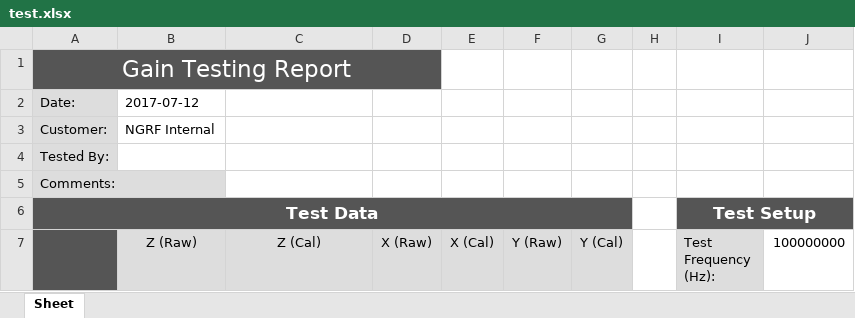
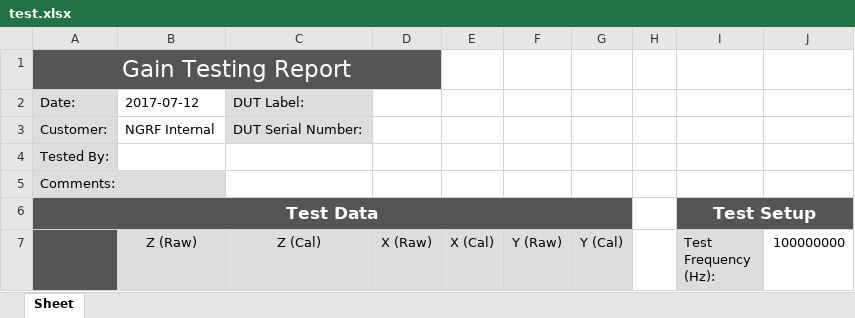
Before and after one commit to collins-mike/NGRF-Rotator_Rev_2, an Excel workbook: src/test.xlsx, sheet Sheet, drawn as a sheet; only a part is shown; values as stored, in another font and other column widths than the file's, no borders; charts and pictures not drawn; the diff names each change by its address in the sheet, - before the commit and + after, or states it on an @@ line.

```diff
--- a/src/test.xlsx (sheet Sheet)
+++ b/src/test.xlsx (sheet Sheet)
-C2 (Z (Cal)): (empty)
+C2 (Z (Cal)): DUT Label:
-C2:C3 fill: none
+C2:C3 fill: #DDDDDD
-C3 (Z (Cal)): (empty)
+C3 (Z (Cal)): DUT Serial Number:
```
Also changed, not shown: charts or pictures, 4 other files.
